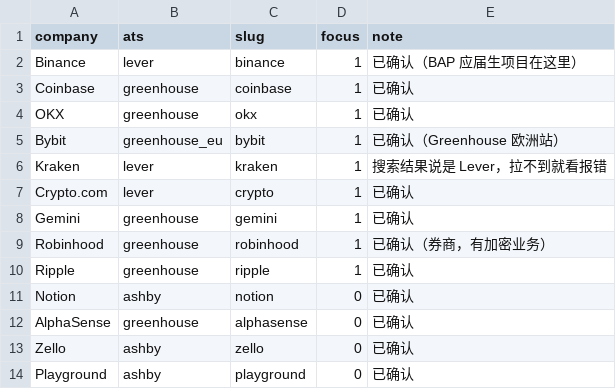
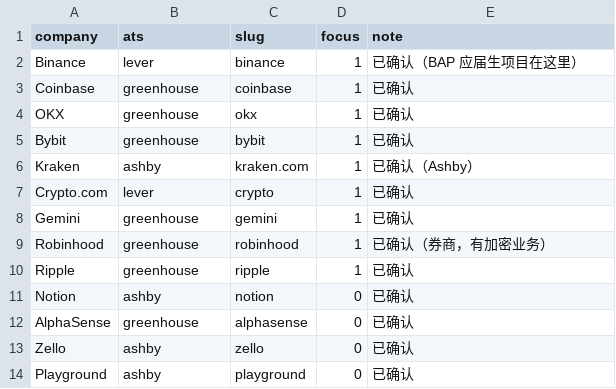
Before and after one commit to borispie/123, a CSV file: data/job_companies.csv, drawn as a sheet.

```diff
--- a/data/job_companies.csv
+++ b/data/job_companies.csv
@@ -4,4 +4,4 @@ Coinbase,greenhouse,coinbase,1,已确认
 OKX,greenhouse,okx,1,已确认
-Bybit,greenhouse_eu,bybit,1,已确认（Greenhouse 欧洲站）
-Kraken,lever,kraken,1,搜索结果说是 Lever，拉不到就看报错
+Bybit,greenhouse,bybit,1,已确认
+Kraken,ashby,kraken.com,1,已确认（Ashby）
 Crypto.com,lever,crypto,1,已确认
```
